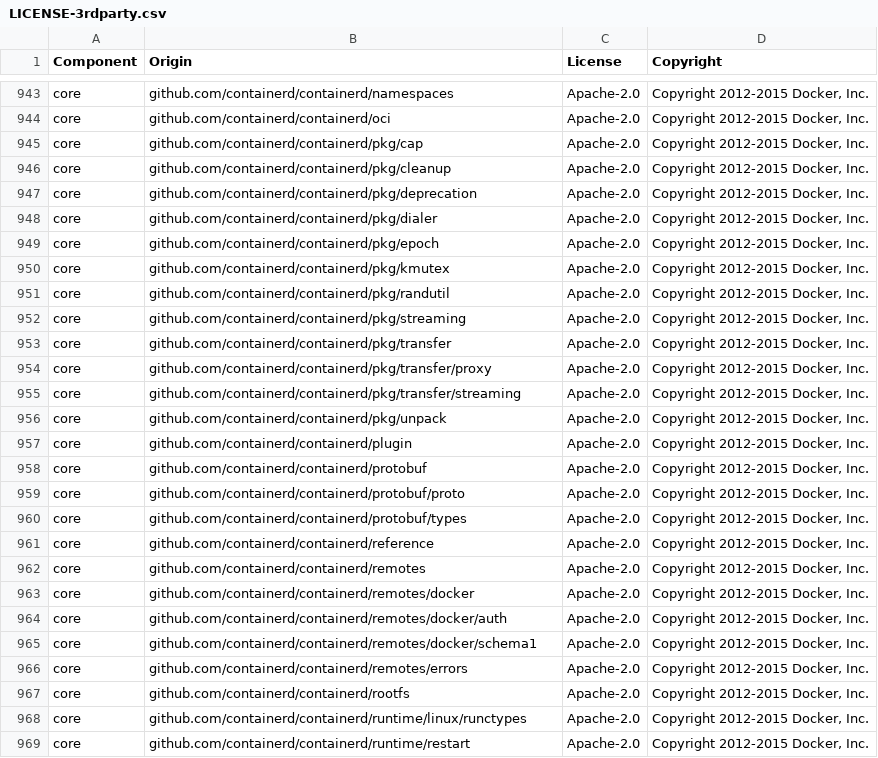
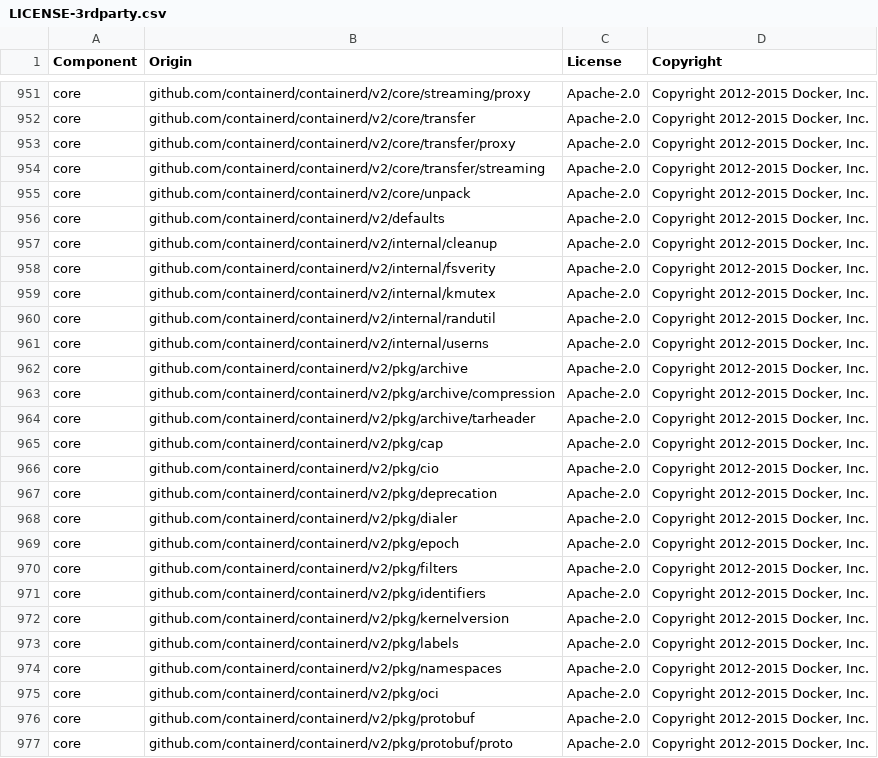
Before and after one commit to hey-rodrigo-oliveira/datadog-agent, a CSV file: LICENSE-3rdparty.csv, drawn as a sheet; only a part is shown, gaps mark what is left out; addresses are those after the commit; the diff covers the shown part only; the diff names each change by its address in the sheet, - before the commit and + after, or states it on an @@ line.

```diff
--- a/LICENSE-3rdparty.csv
+++ b/LICENSE-3rdparty.csv
-B951 (Origin): github.com/containerd/containerd/namespaces
+B951 (Origin): github.com/containerd/containerd/v2/core/streaming/proxy
-B952 (Origin): github.com/containerd/containerd/oci
+B952 (Origin): github.com/containerd/containerd/v2/core/transfer
-B953 (Origin): github.com/containerd/containerd/pkg/cap
+B953 (Origin): github.com/containerd/containerd/v2/core/transfer/proxy
-B954 (Origin): github.com/containerd/containerd/pkg/cleanup
+B954 (Origin): github.com/containerd/containerd/v2/core/transfer/streaming
-B955 (Origin): github.com/containerd/containerd/pkg/deprecation
+B955 (Origin): github.com/containerd/containerd/v2/core/unpack
-B956 (Origin): github.com/containerd/containerd/pkg/dialer
+B956 (Origin): github.com/containerd/containerd/v2/defaults
-B957 (Origin): github.com/containerd/containerd/pkg/epoch
+B957 (Origin): github.com/containerd/containerd/v2/internal/cleanup
-B958 (Origin): github.com/containerd/containerd/pkg/kmutex
+B958 (Origin): github.com/containerd/containerd/v2/internal/fsverity
-B959 (Origin): github.com/containerd/containerd/pkg/randutil
+B959 (Origin): github.com/containerd/containerd/v2/internal/kmutex
-B960 (Origin): github.com/containerd/containerd/pkg/streaming
+B960 (Origin): github.com/containerd/containerd/v2/internal/randutil
-B961 (Origin): github.com/containerd/containerd/pkg/transfer
+B961 (Origin): github.com/containerd/containerd/v2/internal/userns
-B962 (Origin): github.com/containerd/containerd/pkg/transfer/proxy
+B962 (Origin): github.com/containerd/containerd/v2/pkg/archive
-B963 (Origin): github.com/containerd/containerd/pkg/transfer/streaming
+B963 (Origin): github.com/containerd/containerd/v2/pkg/archive/compression
-B964 (Origin): github.com/containerd/containerd/pkg/unpack
+B964 (Origin): github.com/containerd/containerd/v2/pkg/archive/tarheader
-B965 (Origin): github.com/containerd/containerd/plugin
+B965 (Origin): github.com/containerd/containerd/v2/pkg/cap
-B966 (Origin): github.com/containerd/containerd/protobuf
+B966 (Origin): github.com/containerd/containerd/v2/pkg/cio
-B967 (Origin): github.com/containerd/containerd/protobuf/proto
+B967 (Origin): github.com/containerd/containerd/v2/pkg/deprecation
-B968 (Origin): github.com/containerd/containerd/protobuf/types
+B968 (Origin): github.com/containerd/containerd/v2/pkg/dialer
-B969 (Origin): github.com/containerd/containerd/reference
+B969 (Origin): github.com/containerd/containerd/v2/pkg/epoch
-B970 (Origin): github.com/containerd/containerd/remotes
+B970 (Origin): github.com/containerd/containerd/v2/pkg/filters
-B971 (Origin): github.com/containerd/containerd/remotes/docker
+B971 (Origin): github.com/containerd/containerd/v2/pkg/identifiers
-B972 (Origin): github.com/containerd/containerd/remotes/docker/auth
+B972 (Origin): github.com/containerd/containerd/v2/pkg/kernelversion
-B973 (Origin): github.com/containerd/containerd/remotes/docker/schema1
+B973 (Origin): github.com/containerd/containerd/v2/pkg/labels
-B974 (Origin): github.com/containerd/containerd/remotes/errors
+B974 (Origin): github.com/containerd/containerd/v2/pkg/namespaces
-B975 (Origin): github.com/containerd/containerd/rootfs
+B975 (Origin): github.com/containerd/containerd/v2/pkg/oci
-B976 (Origin): github.com/containerd/containerd/runtime/linux/runctypes
+B976 (Origin): github.com/containerd/containerd/v2/pkg/protobuf
-B977 (Origin): github.com/containerd/containerd/runtime/restart
+B977 (Origin): github.com/containerd/containerd/v2/pkg/protobuf/proto
```
Also changed, not shown: 11 added rows, 3 removed rows and 32 edited cells elsewhere in this file, 32 other files.
